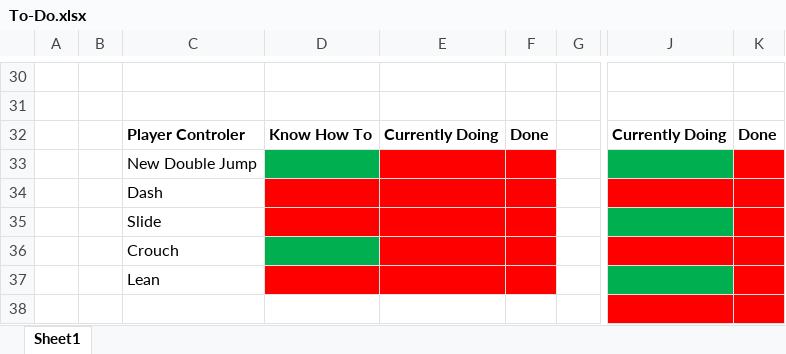
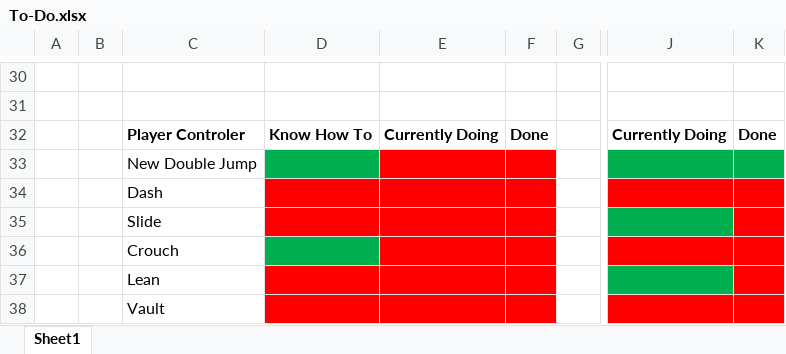
Before and after one commit to LewisMoltenPlanet/Status-Online, an Excel workbook: To-Do.xlsx, sheet Sheet1, drawn as a sheet; only a part is shown, gaps mark what is left out; values as stored, in another font and other column widths than the file's, no borders; table styles not drawn; the diff covers the shown part only; the diff names each change by its address in the sheet, - before the commit and + after, or states it on an @@ line.

```diff
--- a/To-Do.xlsx (sheet Sheet1)
+++ b/To-Do.xlsx (sheet Sheet1)
-K33 fill: #FF0000
+K33 fill: #00B050
-C38: (empty)
+C38: Vault
-D38:F38 fill: none
+D38:F38 fill: #FF0000
```
Also changed, not shown: 1 added row, 1 removed row, 13 edited cells and cell formats elsewhere in this sheet, 6 other files.
